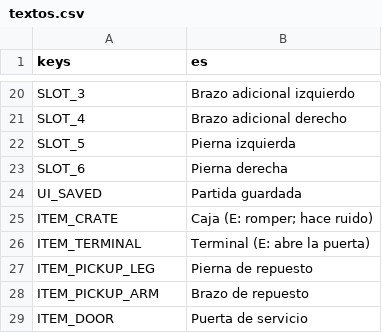
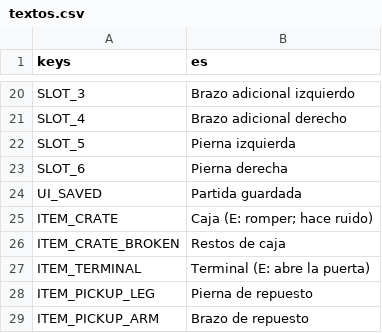
Before and after one commit to rvillalba1983/bug-de-familia, a CSV file: data/i18n/textos.csv, drawn as a sheet; only a part is shown, gaps mark what is left out; the shorter side is filled out with more unchanged rows.

```diff
--- a/data/i18n/textos.csv
+++ b/data/i18n/textos.csv
@@ -25,2 +25,3 @@ UI_SAVED,Partida guardada
 ITEM_CRATE,Caja (E: romper; hace ruido)
+ITEM_CRATE_BROKEN,Restos de caja
 ITEM_TERMINAL,Terminal (E: abre la puerta)
```
Also changed, not shown: 12 other files.
